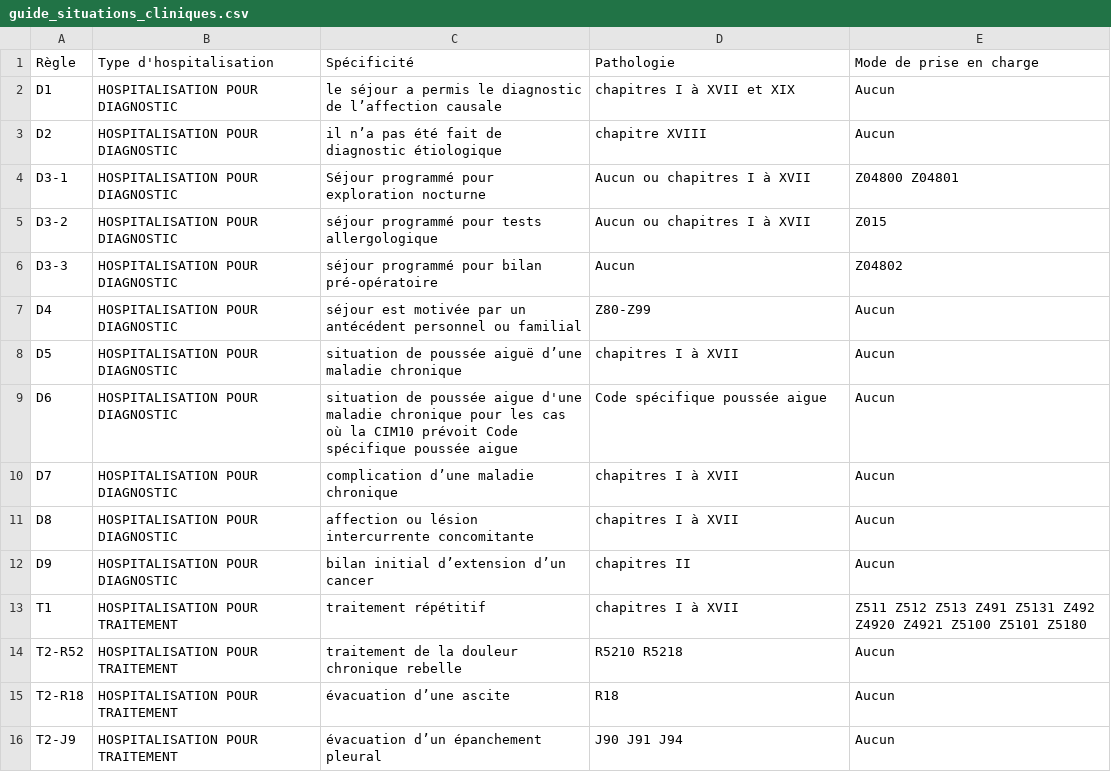
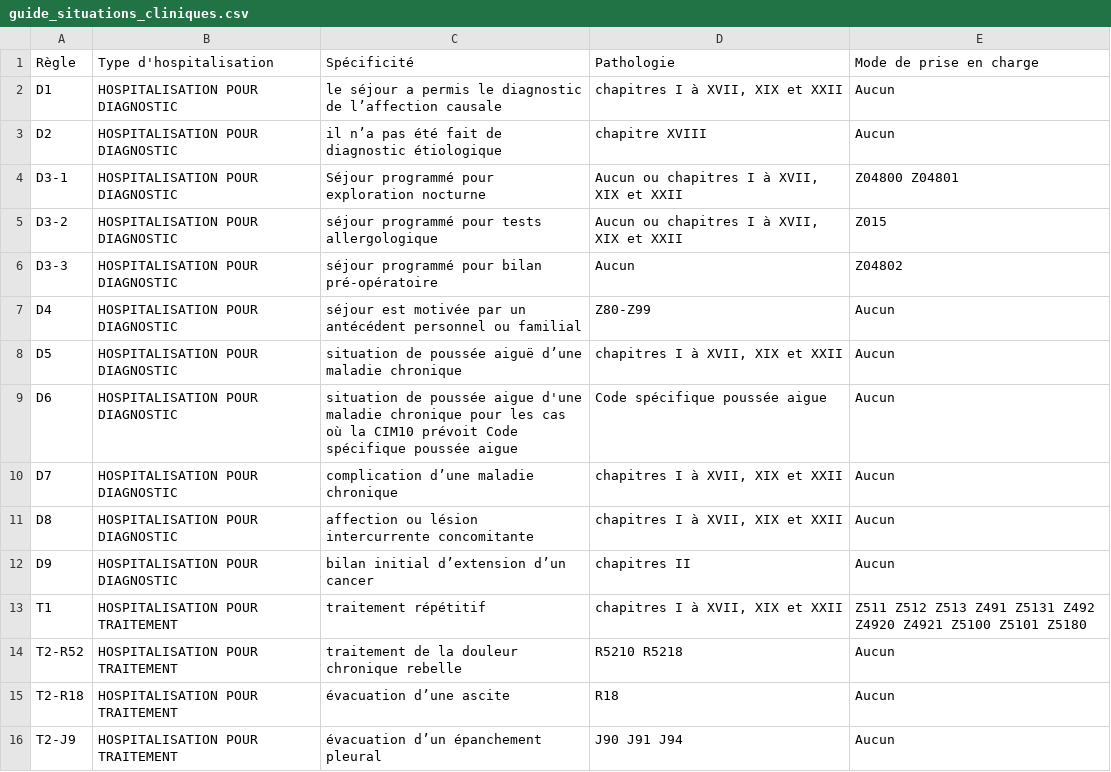
Before and after one commit to 24p11/codeur, a CSV file: docs/referentiels/situations_cliniques/guide_situations_cliniques.csv, drawn as a sheet; only a part is shown; the diff covers the shown part only.

```diff
--- a/docs/referentiels/situations_cliniques/guide_situations_cliniques.csv
+++ b/docs/referentiels/situations_cliniques/guide_situations_cliniques.csv
@@ -1,14 +1,14 @@
 Règle,Type d'hospitalisation,Spécificité,Pathologie,Mode de prise en charge
-D1,HOSPITALISATION POUR DIAGNOSTIC,le séjour a permis le diagnostic de l’affection causale,chapitres I à XVII et XIX,Aucun
+D1,HOSPITALISATION POUR DIAGNOSTIC,le séjour a permis le diagnostic de l’affection causale,"chapitres I à XVII, XIX et XXII",Aucun
 D2,HOSPITALISATION POUR DIAGNOSTIC,il n’a pas été fait de diagnostic étiologique,chapitre XVIII,Aucun
-D3-1,HOSPITALISATION POUR DIAGNOSTIC,Séjour programmé pour exploration nocturne,Aucun ou chapitres I à XVII ,Z04800 Z04801
-D3-2,HOSPITALISATION POUR DIAGNOSTIC,séjour programmé pour tests allergologique,Aucun ou chapitres I à XVII ,Z015
+D3-1,HOSPITALISATION POUR DIAGNOSTIC,Séjour programmé pour exploration nocturne,"Aucun ou chapitres I à XVII, XIX et XXII",Z04800 Z04801
+D3-2,HOSPITALISATION POUR DIAGNOSTIC,séjour programmé pour tests allergologique,"Aucun ou chapitres I à XVII, XIX et XXII",Z015
 D3-3,HOSPITALISATION POUR DIAGNOSTIC,séjour programmé pour bilan pré-opératoire,Aucun,Z04802
 D4,HOSPITALISATION POUR DIAGNOSTIC,séjour est motivée par un antécédent personnel ou familial,Z80-Z99,Aucun
-D5,HOSPITALISATION POUR DIAGNOSTIC,situation de poussée aiguë d’une maladie chronique,chapitres I à XVII ,Aucun
+D5,HOSPITALISATION POUR DIAGNOSTIC,situation de poussée aiguë d’une maladie chronique,"chapitres I à XVII, XIX et XXII",Aucun
 D6,HOSPITALISATION POUR DIAGNOSTIC,situation de poussée aigue d'une maladie chronique pour les cas où la CIM10 prévoit Code spécifique poussée aigue,Code spécifique poussée aigue,Aucun
-D7,HOSPITALISATION POUR DIAGNOSTIC,complication d’une maladie chronique,chapitres I à XVII ,Aucun
-D8,HOSPITALISATION POUR DIAGNOSTIC,affection ou lésion intercurrente concomitante,chapitres I à XVII ,Aucun
+D7,HOSPITALISATION POUR DIAGNOSTIC,complication d’une maladie chronique,"chapitres I à XVII, XIX et XXII",Aucun
+D8,HOSPITALISATION POUR DIAGNOSTIC,affection ou lésion intercurrente concomitante,"chapitres I à XVII, XIX et XXII",Aucun
 D9,HOSPITALISATION POUR DIAGNOSTIC,bilan initial d’extension d’un cancer,chapitres II,Aucun
-T1,HOSPITALISATION POUR TRAITEMENT,traitement répétitif,chapitres I à XVII ,Z511 Z512 Z513 Z491 Z5131 Z492 Z4920 Z4921 Z5100 Z5101 Z5180
+T1,HOSPITALISATION POUR TRAITEMENT,traitement répétitif,"chapitres I à XVII, XIX et XXII",Z511 Z512 Z513 Z491 Z5131 Z492 Z4920 Z4921 Z5100 Z5101 Z5180
 T2-R52,HOSPITALISATION POUR TRAITEMENT,traitement de la douleur chronique rebelle,R5210 R5218,Aucun
```
Also changed, not shown: 15 edited cells elsewhere in this file, 5 other files.
